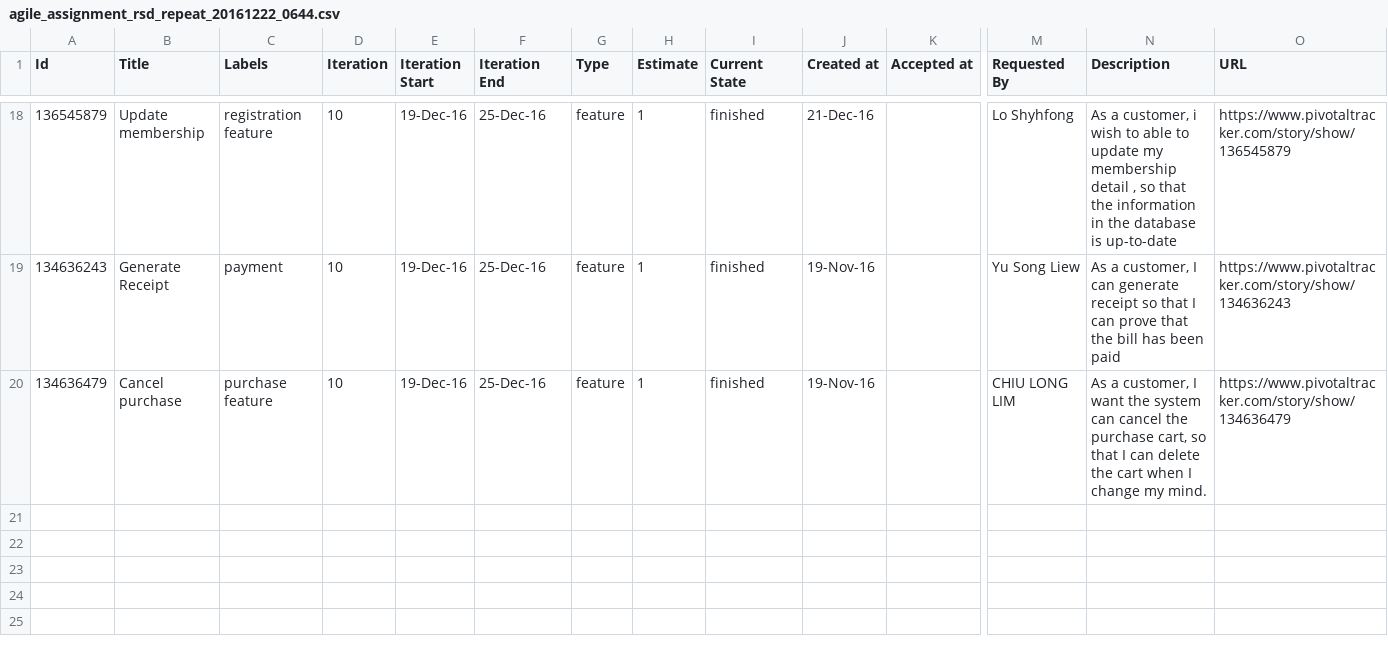
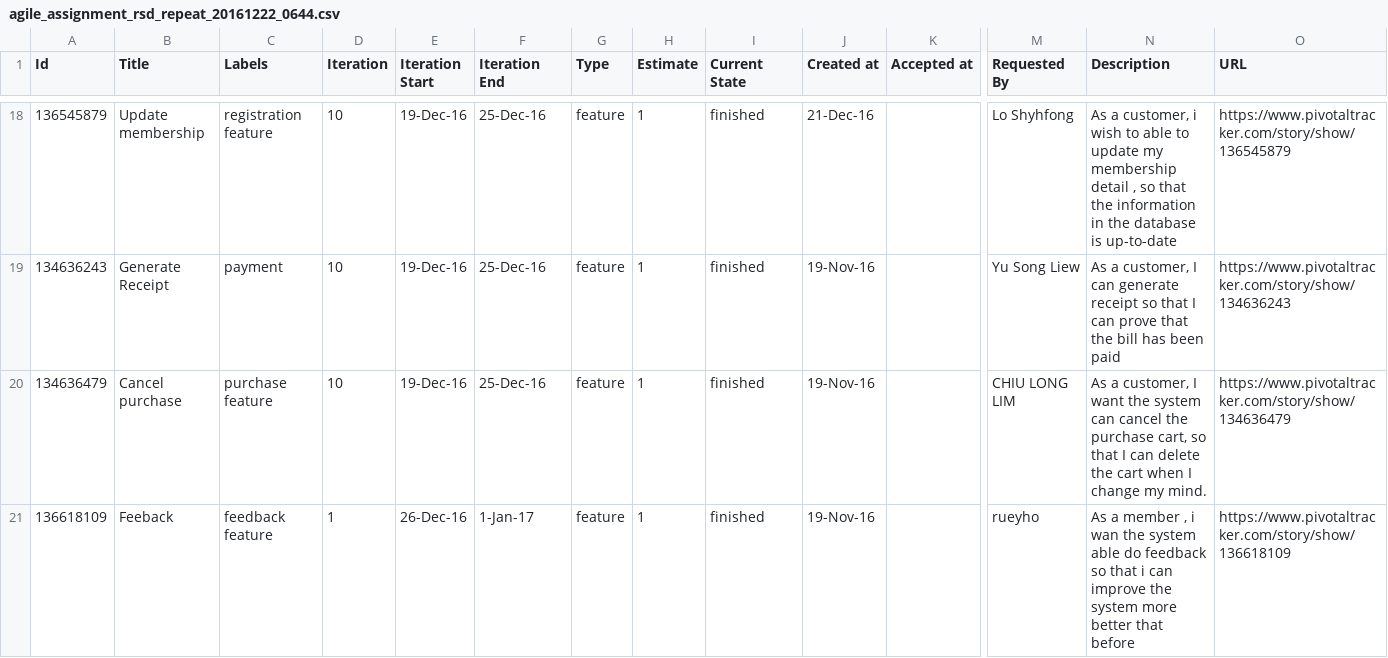
Before and after one commit to tenshi1568/AgileAssignmentRepeat, a CSV file: Process/1/Sprint 2/agile_assignment_rsd_repeat_20161222_0644.csv, drawn as a sheet; only a part is shown, gaps mark what is left out; rows hold the shown columns only; the diff names each change by its address in the sheet, - before the commit and + after, or states it on an @@ line.

Commit message:
Finished
Finished

```diff
--- a/Process/1/Sprint 2/agile_assignment_rsd_repeat_20161222_0644.csv
+++ b/Process/1/Sprint 2/agile_assignment_rsd_repeat_20161222_0644.csv
+row 21: 136618109 | Feeback | feedback feature | 1 | 26-Dec-16 | 1-Jan-17 | feature | 1 | finished | 19-Nov-16 |  | rueyho | As a member , i wan the system able do feedback so that i can improve the system more better that before | https://www.pivotaltracker.com/story/show/136618109
```
